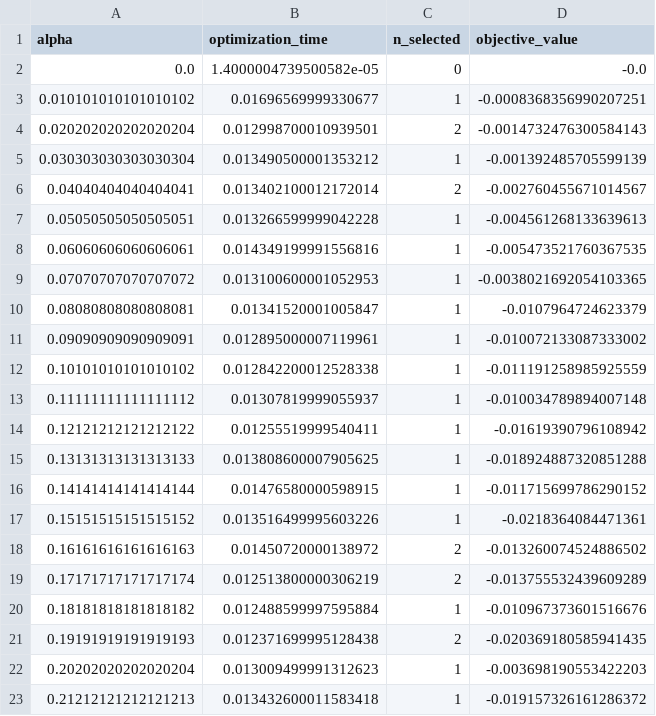
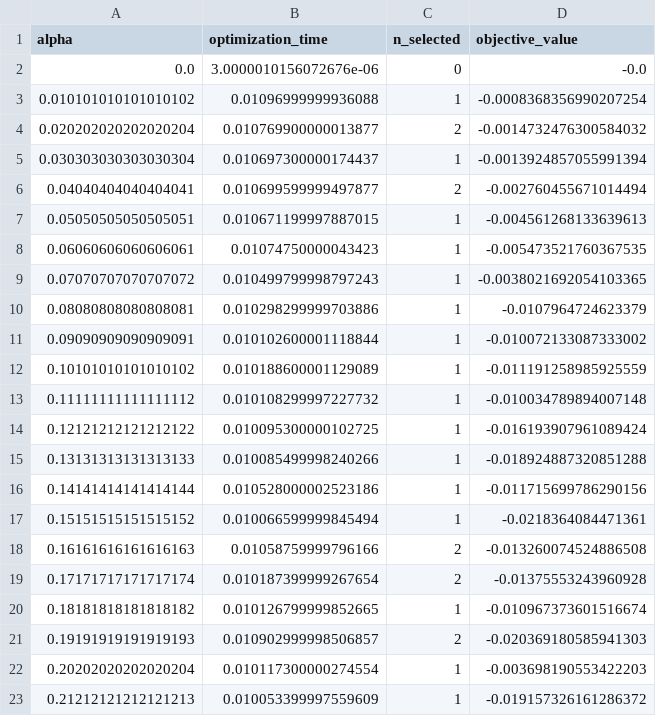
Before and after one commit to ruggi-dev/isw-qubo-classification-G47, a CSV file: outputs/feature_selection/optimization.csv, drawn as a sheet; only a part is shown; the diff covers the shown part only.

```diff
--- a/outputs/feature_selection/optimization.csv
+++ b/outputs/feature_selection/optimization.csv
@@ -1,23 +1,23 @@
 alpha,optimization_time,n_selected,objective_value
-0.0,1.4000004739500582e-05,0,-0.0
-0.010101010101010102,0.01696569999330677,1,-0.0008368356990207251
-0.020202020202020204,0.012998700010939501,2,-0.0014732476300584143
-0.030303030303030304,0.013490500001353212,1,-0.001392485705599139
-0.04040404040404041,0.013402100012172014,2,-0.002760455671014567
-0.05050505050505051,0.013266599999042228,1,-0.004561268133639613
-0.06060606060606061,0.014349199991556816,1,-0.005473521760367535
-0.07070707070707072,0.013100600001052953,1,-0.0038021692054103365
-0.08080808080808081,0.01341520001005847,1,-0.0107964724623379
-0.09090909090909091,0.012895000007119961,1,-0.010072133087333002
-0.10101010101010102,0.012842200012528338,1,-0.011191258985925559
-0.11111111111111112,0.01307819999055937,1,-0.010034789894007148
-0.12121212121212122,0.01255519999540411,1,-0.01619390796108942
-0.13131313131313133,0.013808600007905625,1,-0.018924887320851288
-0.14141414141414144,0.01476580000598915,1,-0.011715699786290152
-0.15151515151515152,0.013516499995603226,1,-0.0218364084471361
-0.16161616161616163,0.01450720000138972,2,-0.013260074524886502
-0.17171717171717174,0.012513800000306219,2,-0.013755532439609289
-0.18181818181818182,0.012488599997595884,1,-0.010967373601516676
-0.19191919191919193,0.012371699995128438,2,-0.020369180585941435
-0.20202020202020204,0.013009499991312623,1,-0.003698190553422203
-0.21212121212121213,0.013432600011583418,1,-0.019157326161286372
+0.0,3.0000010156072676e-06,0,-0.0
+0.010101010101010102,0.01096999999936088,1,-0.0008368356990207254
+0.020202020202020204,0.010769900000013877,2,-0.0014732476300584032
+0.030303030303030304,0.010697300000174437,1,-0.0013924857055991394
+0.04040404040404041,0.010699599999497877,2,-0.002760455671014494
+0.05050505050505051,0.010671199997887015,1,-0.004561268133639613
+0.06060606060606061,0.01074750000043423,1,-0.005473521760367535
+0.07070707070707072,0.010499799998797243,1,-0.0038021692054103365
+0.08080808080808081,0.010298299999703886,1,-0.0107964724623379
+0.09090909090909091,0.010102600001118844,1,-0.010072133087333002
+0.10101010101010102,0.010188600001129089,1,-0.011191258985925559
+0.11111111111111112,0.010108299997227732,1,-0.010034789894007148
+0.12121212121212122,0.010095300000102725,1,-0.016193907961089424
+0.13131313131313133,0.010085499998240266,1,-0.018924887320851288
+0.14141414141414144,0.010528000002523186,1,-0.011715699786290156
+0.15151515151515152,0.010066599999845494,1,-0.0218364084471361
+0.16161616161616163,0.01058759999796166,2,-0.013260074524886508
+0.17171717171717174,0.010187399999267654,2,-0.01375553243960928
+0.18181818181818182,0.010126799999852665,1,-0.010967373601516674
+0.19191919191919193,0.010902999998506857,2,-0.020369180585941303
+0.20202020202020204,0.010117300000274554,1,-0.003698190553422203
+0.21212121212121213,0.010053399997559609,1,-0.019157326161286372
```
Also changed, not shown: 138 edited cells elsewhere in this file, outputs/optimization.csv, 20 other files.
